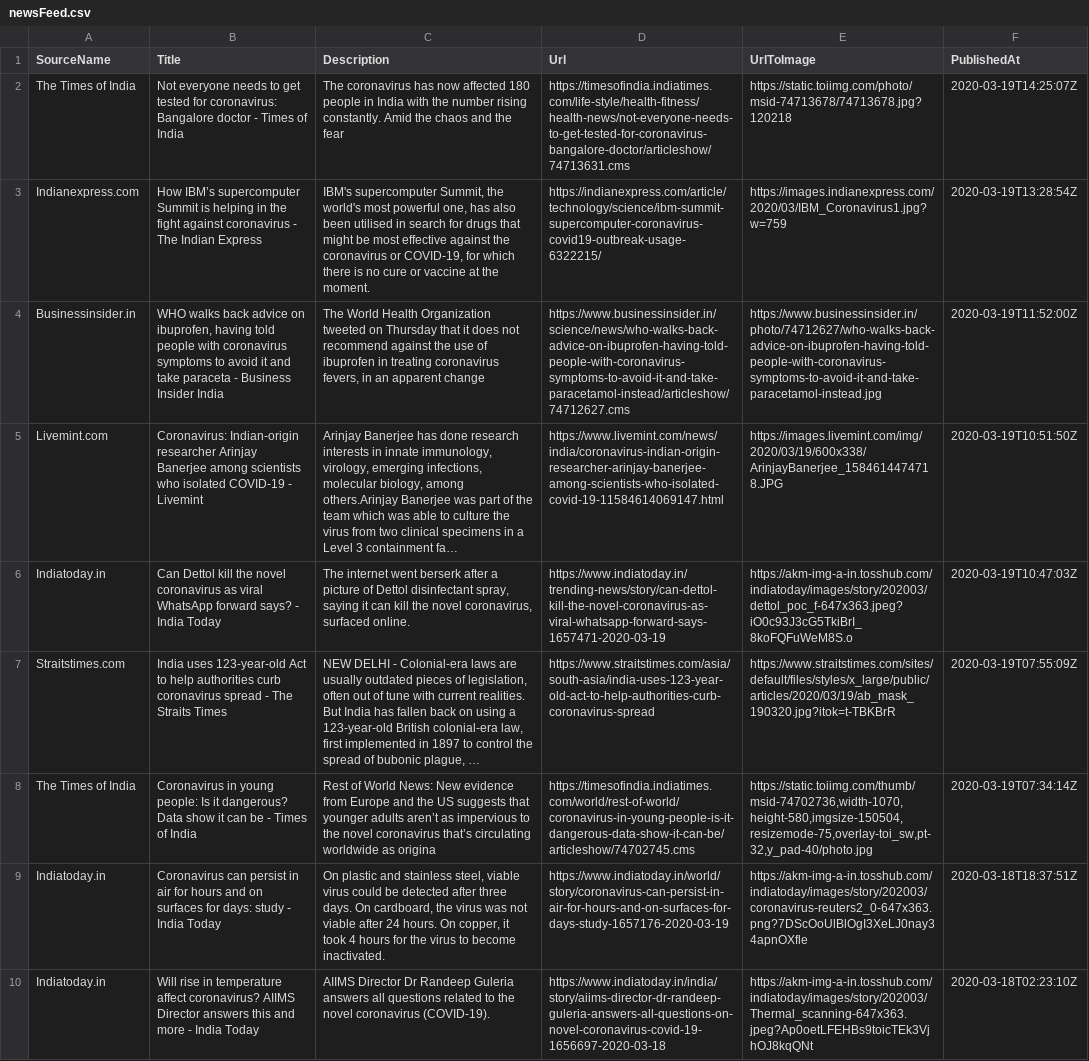
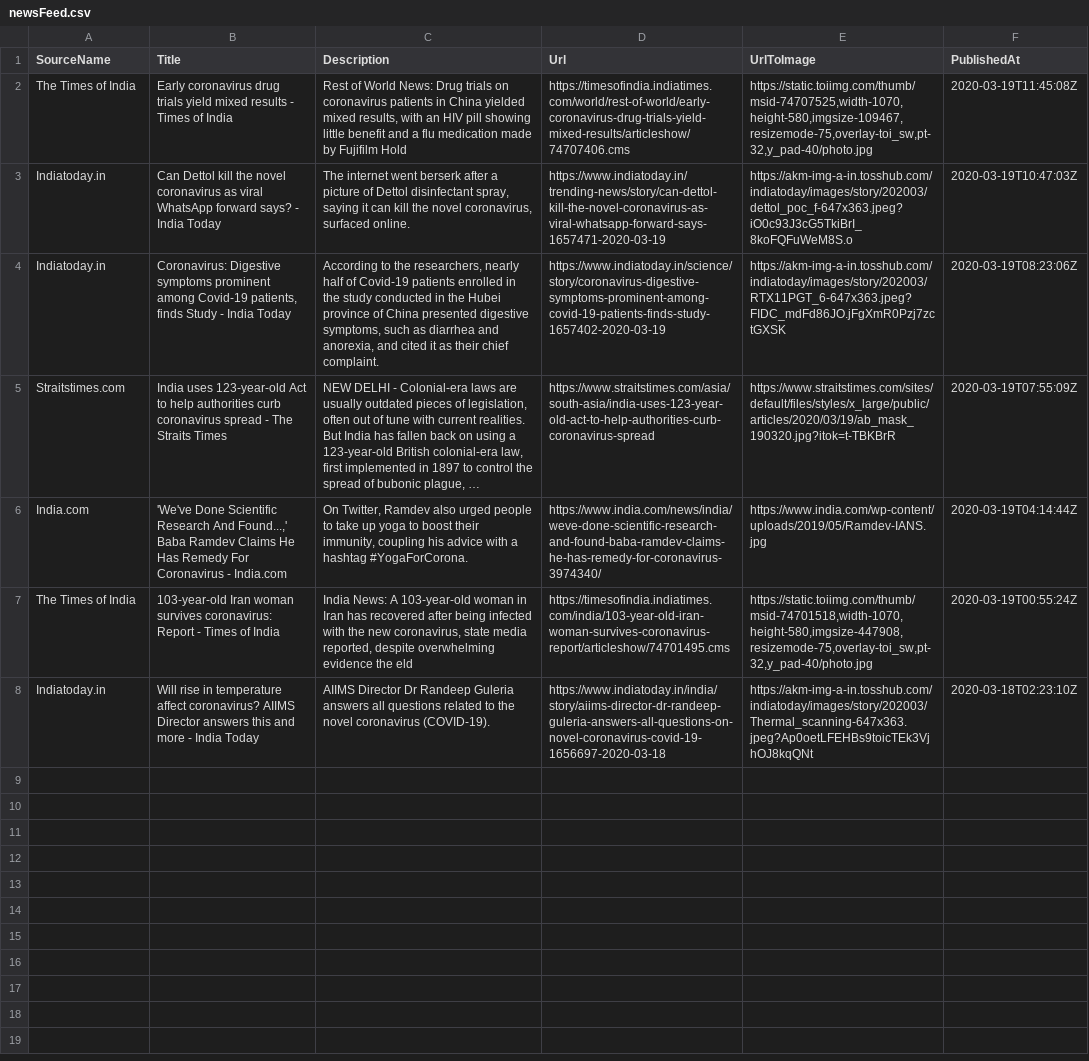
Before and after one commit to PritiShaw/Covid-19-India, a CSV file: src/data/newsFeed.csv, drawn as a sheet; removed rows and columns are numbered as before the commit, all else as after; the diff names each change by its address in the sheet, - before the commit and + after, or states it on an @@ line.

Commit message:
Stats Bot pushed at 20-03-2020_12:45AM IST

```diff
--- a/src/data/newsFeed.csv
+++ b/src/data/newsFeed.csv
-B2 (Title): Not everyone needs to get tested for coronavirus: Bangalore doctor - Times…
+B2 (Title): Early coronavirus drug trials yield mixed results - Times…
-C2 (Description): The coronavirus has now affected 180 people in India with the number rising constantly. Amid the chaos and the fear
+C2 (Description): Rest of World News: Drug trials on coronavirus patients in China yielded mixed results, with an HIV pill showing little benefit and a flu medication made by Fujifilm Hold
-D2 (Url): https://timesofindia.indiatimes.com/life-style/health-fitness/health-news/not-everyone-needs-to-get-tested-for-coronavirus-bangalore-doctor/articleshow/74713631.cms
+D2 (Url): https://timesofindia.indiatimes.com/world/rest-of-world/early-coronavirus-drug-trials-yield-mixed-results/articleshow/74707406.cms
-E2 (UrlToImage): https://static.toiimg.com/photo/msid-74713678/74713678.jpg?120218
+E2 (UrlToImage): https://static.toiimg.com/thumb/msid-74707525,width-1070,height-580,imgsize-109467,resizemode-75,overlay-toi_sw,pt-32,y_pad-40/photo.jpg
-F2 (PublishedAt): 2020-03-19T14:25:07Z
+F2 (PublishedAt): 2020-03-19T11:45:08Z
-row 3: Indianexpress.com | How IBM’s supercomputer Summit is helping in the fight against coronavirus - The Indian Express | IBM's supercomputer Summit, the world's most powerful one, has also been utilised in search for drugs that might be most effective against the coronavirus or COVID-19, for which there is no cure or vaccine at the moment. | https://indianexpress.com/article/technology/science/ibm-summit-supercomputer-coronavirus-covid19-outbreak-usage-6322215/ | https://images.indianexpress.com/2020/03/IBM_Coronavirus1.jpg?w=759 | 2020-03-19T13:28:54Z
-row 4: Businessinsider.in | WHO walks back advice on ibuprofen, having told people with coronavirus symptoms to avoid it and take paraceta - Business Insider India | The World Health Organization tweeted on Thursday that it does not recommend against the use of ibuprofen in treating coronavirus fevers, in an apparent change | https://www.businessinsider.in/science/news/who-walks-back-advice-on-ibuprofen-having-told-people-with-coronavirus-symptoms-to-avoid-it-and-take-paracetamol-instead/articleshow/74712627.cms | https://www.businessinsider.in/photo/74712627/who-walks-back-advice-on-ibuprofen-having-told-people-with-coronavirus-symptoms-to-avoid-it-and-take-paracetamol-instead.jpg | 2020-03-19T11:52:00Z
-row 5: Livemint.com | Coronavirus: Indian-origin researcher Arinjay Banerjee among scientists who isolated COVID-19 - Livemint | Arinjay Banerjee has done research interests in innate immunology, virology, emerging infections, molecular biology, among others.Arinjay Banerjee was part of the team which was able to culture the virus from two clinical specimens in a Level 3 containment fa… | https://www.livemint.com/news/india/coronavirus-indian-origin-researcher-arinjay-banerjee-among-scientists-who-isolated-covid-19-11584614069147.html | https://images.livemint.com/img/2020/03/19/600x338/ArinjayBanerjee_1584614474718.JPG | 2020-03-19T10:51:50Z
+row 4: Indiatoday.in | Coronavirus: Digestive symptoms prominent among Covid-19 patients, finds Study - India Today | According to the researchers, nearly half of Covid-19 patients enrolled in the study conducted in the Hubei province of China presented digestive symptoms, such as diarrhea and anorexia, and cited it as their chief complaint. | https://www.indiatoday.in/science/story/coronavirus-digestive-symptoms-prominent-among-covid-19-patients-finds-study-1657402-2020-03-19 | https://akm-img-a-in.tosshub.com/indiatoday/images/story/202003/RTX11PGT_6-647x363.jpeg?FIDC_mdFd86JO.jFgXmR0Pzj7zctGXSK | 2020-03-19T08:23:06Z
+row 6: India.com | 'We've Done Scientific Research And Found...,' Baba Ramdev Claims He Has Remedy For Coronavirus - India.com | On Twitter, Ramdev also urged people to take up yoga to boost their immunity, coupling his advice with a hashtag #YogaForCorona. | https://www.india.com/news/india/weve-done-scientific-research-and-found-baba-ramdev-claims-he-has-remedy-for-coronavirus-3974340/ | https://www.india.com/wp-content/uploads/2019/05/Ramdev-IANS.jpg | 2020-03-19T04:14:44Z
-B7 (Title): Coronavirus in young people: Is it dangerous? Data show it can be - Times…
+B7 (Title): 103-year-old Iran woman survives coronavirus: Report - Times…
-C7 (Description): Rest of World News: New evidence from Europe and the US suggests that younger adults aren’t as impervious to the novel coronavirus that’s circulating worldwide as origina
+C7 (Description): India News: A 103-year-old woman in Iran has recovered after being infected with the new coronavirus, state media reported, despite overwhelming evidence the eld
-D7 (Url): https://timesofindia.indiatimes.com/world/rest-of-world/coronavirus-in-young-people-is-it-dangerous-data-show-it-can-be/articleshow/74702745.cms
+D7 (Url): https://timesofindia.indiatimes.com/india/103-year-old-iran-woman-survives-coronavirus-report/articleshow/74701495.cms
-E7 (UrlToImage): https://static.toiimg.com/thumb/msid-74702736,width-1070,height-580,imgsize-150504,resizemode-75,overlay-toi_sw,pt-32,y_pad-40/photo.jpg
+E7 (UrlToImage): https://static.toiimg.com/thumb/msid-74701518,width-1070,height-580,imgsize-447908,resizemode-75,overlay-toi_sw,pt-32,y_pad-40/photo.jpg
-F7 (PublishedAt): 2020-03-19T07:34:14Z
+F7 (PublishedAt): 2020-03-19T00:55:24Z
-row 9: Indiatoday.in | Coronavirus can persist in air for hours and on surfaces for days: study - India Today | On plastic and stainless steel, viable virus could be detected after three days. On cardboard, the virus was not viable after 24 hours. On copper, it took 4 hours for the virus to become inactivated. | https://www.indiatoday.in/world/story/coronavirus-can-persist-in-air-for-hours-and-on-surfaces-for-days-study-1657176-2020-03-19 | https://akm-img-a-in.tosshub.com/indiatoday/images/story/202003/coronavirus-reuters2_0-647x363.png?7DScOoUlBlOgI3XeLJ0nay34apnOXfle | 2020-03-18T18:37:51Z
```
